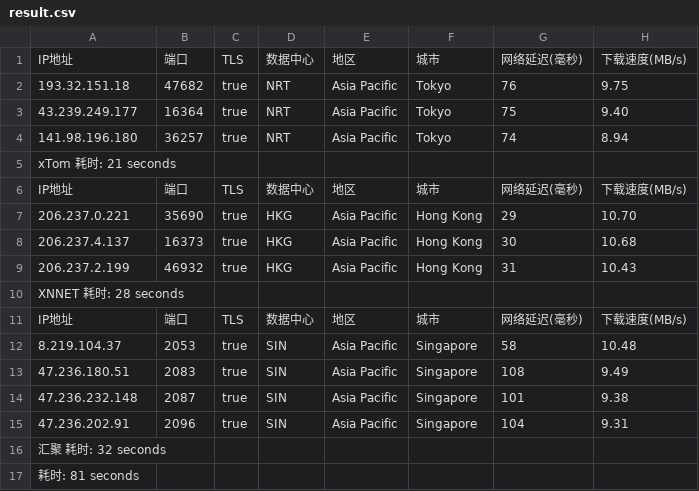
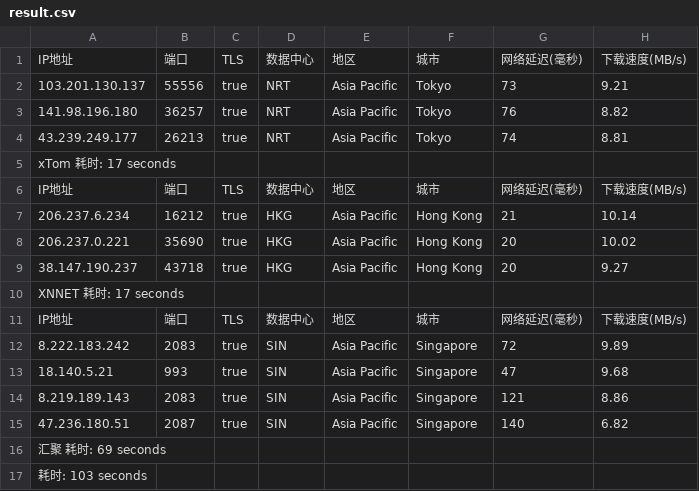
Before and after one commit to fatkun/bestcf, a CSV file: output/result.csv, drawn as a sheet; removed rows and columns are numbered as before the commit, all else as after; the diff names each change by its address in the sheet, - before the commit and + after, or states it on an @@ line.

```diff
--- a/output/result.csv
+++ b/output/result.csv
-A2: 193.32.151.18
+A2: 103.201.130.137
-B2: 47682
+B2: 55556
-G2: 76
+G2: 73
-H2: 9.75
+H2: 9.21
-row 3: 43.239.249.177 | 16364 | true | NRT | Asia Pacific | Tokyo | 75 | 9.40
-G3: 74
+G3: 76
-H3: 8.94
+H3: 8.82
+row 4: 43.239.249.177 | 26213 | true | NRT | Asia Pacific | Tokyo | 74 | 8.81
-A5: xTom 耗时: 21 seconds
+A5: xTom 耗时: 17 seconds
+row 7: 206.237.6.234 | 16212 | true | HKG | Asia Pacific | Hong Kong | 21 | 10.14
-G8: 29
+G8: 20
-H8: 10.70
+H8: 10.02
-A9: 206.237.4.137
+A9: 38.147.190.237
-B9: 16373
+B9: 43718
-G9: 30
+G9: 20
-H9: 10.68
+H9: 9.27
-row 9: 206.237.2.199 | 46932 | true | HKG | Asia Pacific | Hong Kong | 31 | 10.43
-A10: XNNET 耗时: 28 seconds
+A10: XNNET 耗时: 17 seconds
+row 12: 8.222.183.242 | 2083 | true | SIN | Asia Pacific | Singapore | 72 | 9.89
-A13: 8.219.104.37
+A13: 18.140.5.21
-B13: 2053
+B13: 993
-G13: 58
+G13: 47
-H13: 10.48
+H13: 9.68
-A14: 47.236.180.51
+A14: 8.219.189.143
-G14: 108
+G14: 121
-H14: 9.49
+H14: 8.86
-A15: 47.236.232.148
+A15: 47.236.180.51
-G15: 101
+G15: 140
-H15: 9.38
+H15: 6.82
-row 15: 47.236.202.91 | 2096 | true | SIN | Asia Pacific | Singapore | 104 | 9.31
-A16: 汇聚 耗时: 32 seconds
+A16: 汇聚 耗时: 69 seconds
-A17: 耗时: 81 seconds
+A17: 耗时: 103 seconds
```
Also changed, not shown: 1 other file.
